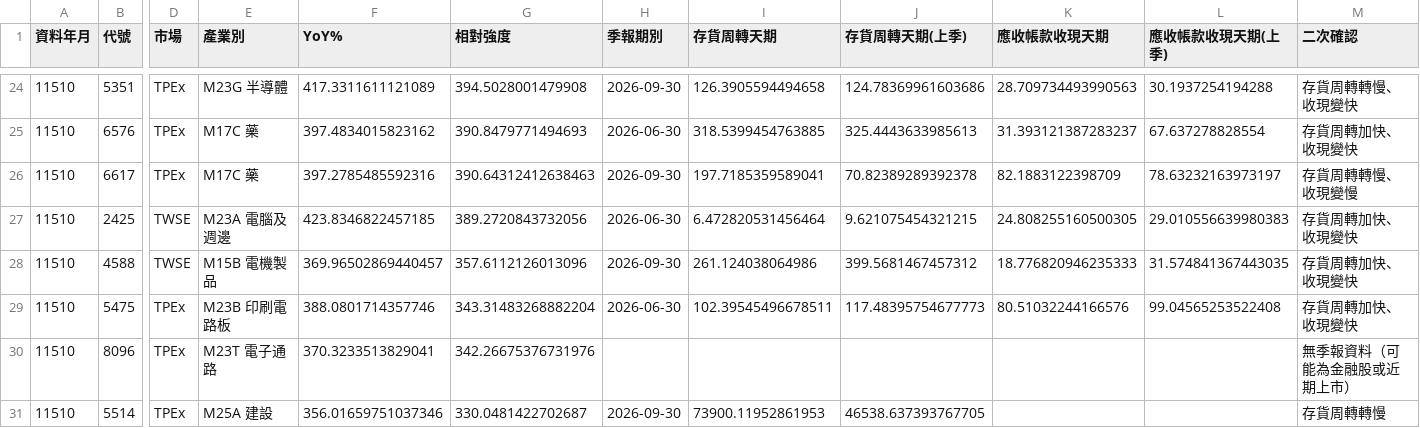
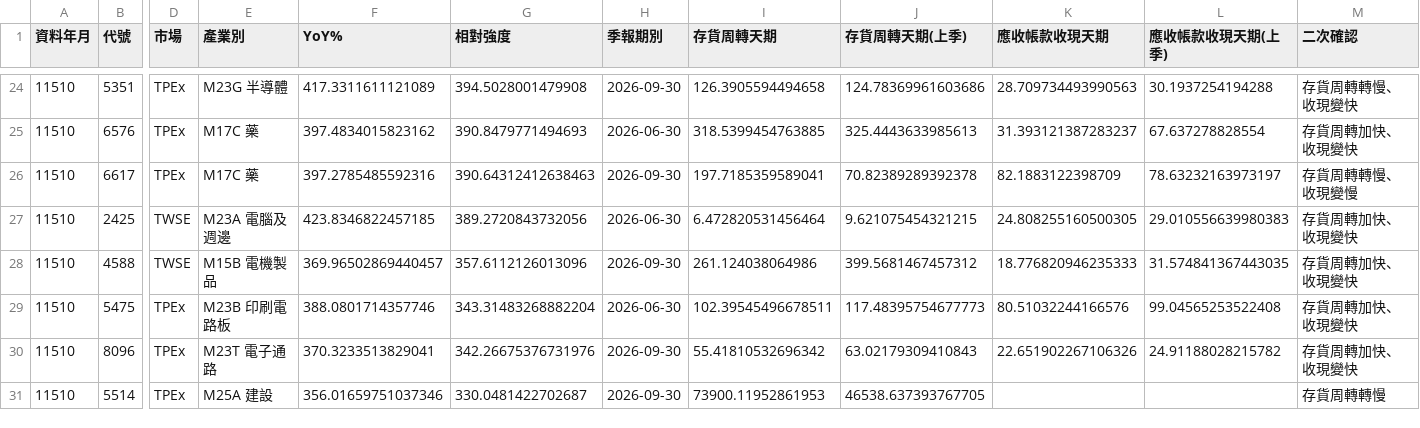
Before and after one commit to juechang0328-rgb/rev-inv, a CSV file: results/confirm.csv, drawn as a sheet; only a part is shown, gaps mark what is left out; the diff covers the shown part only; the diff names each change by its address in the sheet, - before the commit and + after, or states it on an @@ line.

```diff
--- a/results/confirm.csv
+++ b/results/confirm.csv
-H30 (季報期別): (empty)
+H30 (季報期別): 2026-09-30
-I30 (存貨周轉天期): (empty)
+I30 (存貨周轉天期): 55.41810532696342
-J30 (存貨周轉天期(上季)): (empty)
+J30 (存貨周轉天期(上季)): 63.02179309410843
-K30 (應收帳款收現天期): (empty)
+K30 (應收帳款收現天期): 22.651902267106326
-L30 (應收帳款收現天期(上季)): (empty)
+L30 (應收帳款收現天期(上季)): 24.91188028215782
-M30 (二次確認): 無季報資料（可能為金融股或近期上市）
+M30 (二次確認): 存貨周轉加快、收現變快
```
Also changed, not shown: 35 edited cells elsewhere in this file, results/all.csv, 1 other file.
